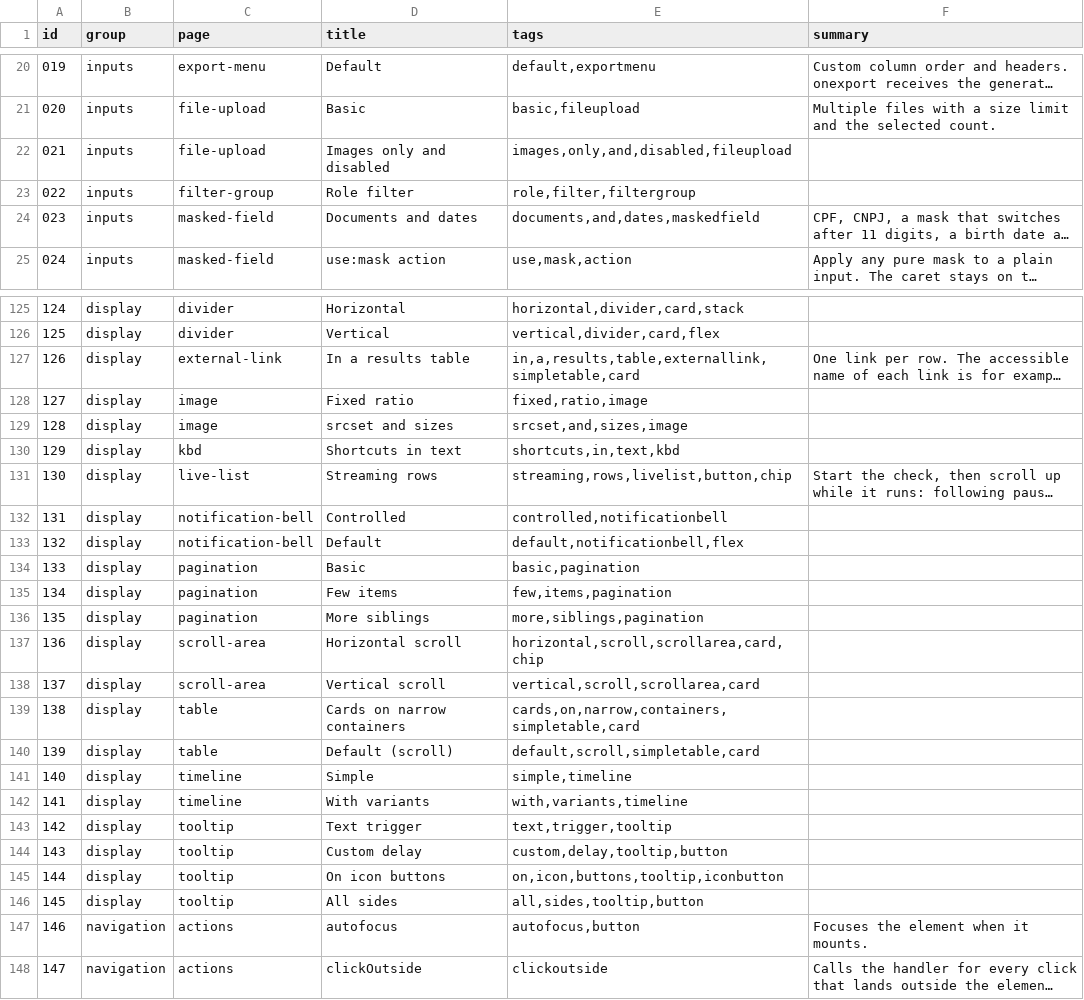
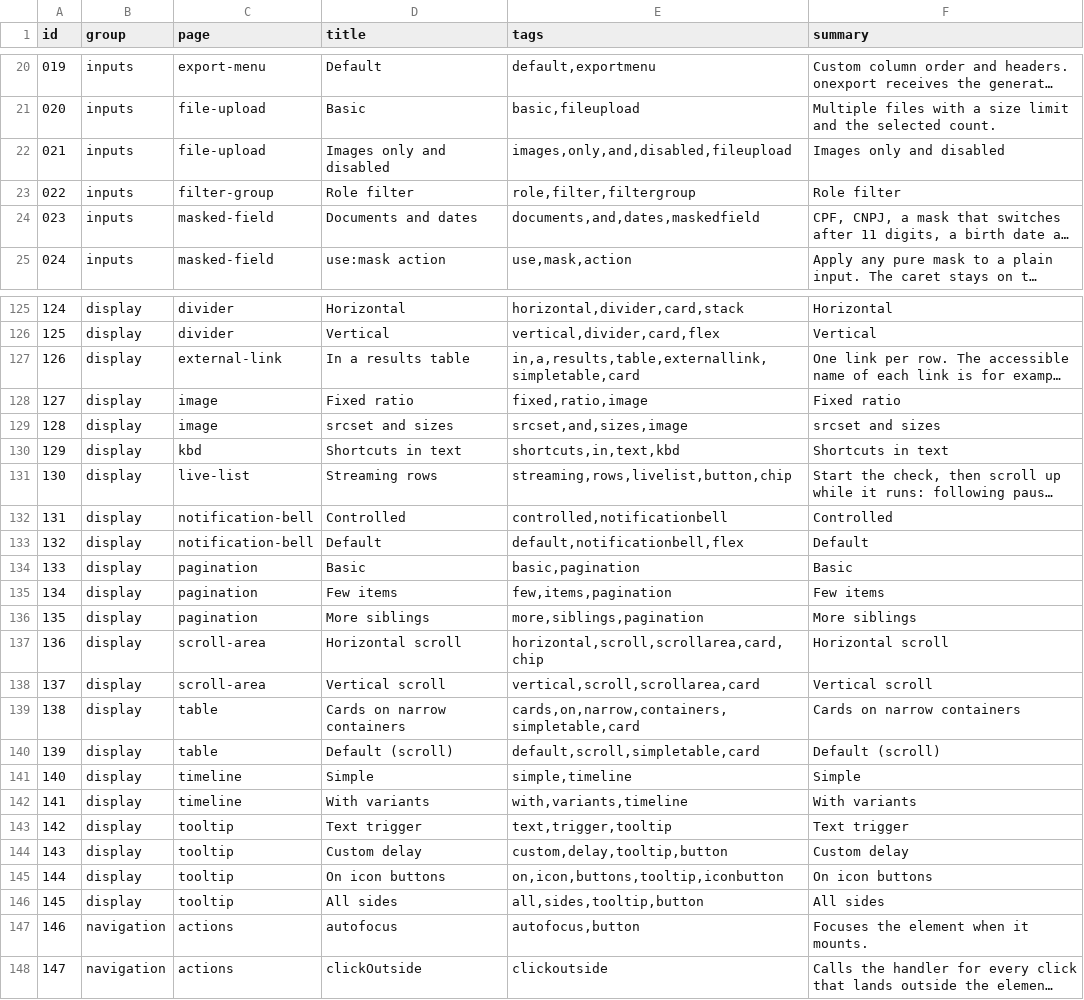
Before and after one commit to codeatlasdev/ui, a TSV file: site/public/api/v1/en/catalog.tsv, drawn as a sheet; only a part is shown, gaps mark what is left out; long unchanged cells end in …; the diff covers the shown part only; the diff names each change by its address in the sheet, - before the commit and + after, or states it on an @@ line.

Commit message:
fix(ca-prompt): guard missing demos.json, check catalog on build
Plugin manifests aligned with the Claude Code docs (claude plugin validate: passed). Empty summaries fall back to the title. Part of #193.

```diff
--- a/site/public/api/v1/en/catalog.tsv
+++ b/site/public/api/v1/en/catalog.tsv
-F22 (summary): (empty)
+F22 (summary): Images only and disabled
-F23 (summary): (empty)
+F23 (summary): Role filter
-F125 (summary): (empty)
+F125 (summary): Horizontal
-F126 (summary): (empty)
+F126 (summary): Vertical
-F128 (summary): (empty)
+F128 (summary): Fixed ratio
-F129 (summary): (empty)
+F129 (summary): srcset and sizes
-F130 (summary): (empty)
+F130 (summary): Shortcuts in text
-F132 (summary): (empty)
+F132 (summary): Controlled
-F133 (summary): (empty)
+F133 (summary): Default
-F134 (summary): (empty)
+F134 (summary): Basic
-F135 (summary): (empty)
+F135 (summary): Few items
-F136 (summary): (empty)
+F136 (summary): More siblings
-F137 (summary): (empty)
+F137 (summary): Horizontal scroll
-F138 (summary): (empty)
+F138 (summary): Vertical scroll
-F139 (summary): (empty)
+F139 (summary): Cards on narrow containers
-F140 (summary): (empty)
+F140 (summary): Default (scroll)
-F141 (summary): (empty)
+F141 (summary): Simple
-F142 (summary): (empty)
+F142 (summary): With variants
-F143 (summary): (empty)
+F143 (summary): Text trigger
-F144 (summary): (empty)
+F144 (summary): Custom delay
-F145 (summary): (empty)
+F145 (summary): On icon buttons
-F146 (summary): (empty)
+F146 (summary): All sides
```
Also changed, not shown: 64 edited cells elsewhere in this file, 7 other files.
